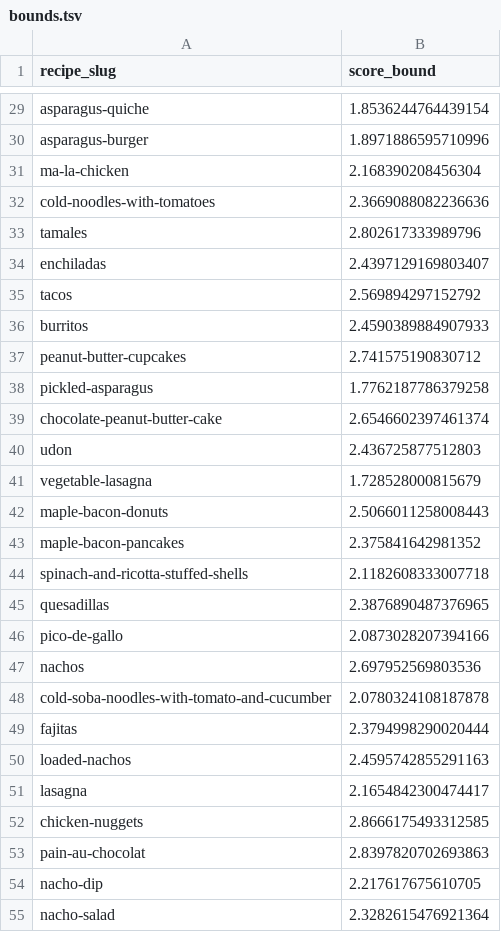
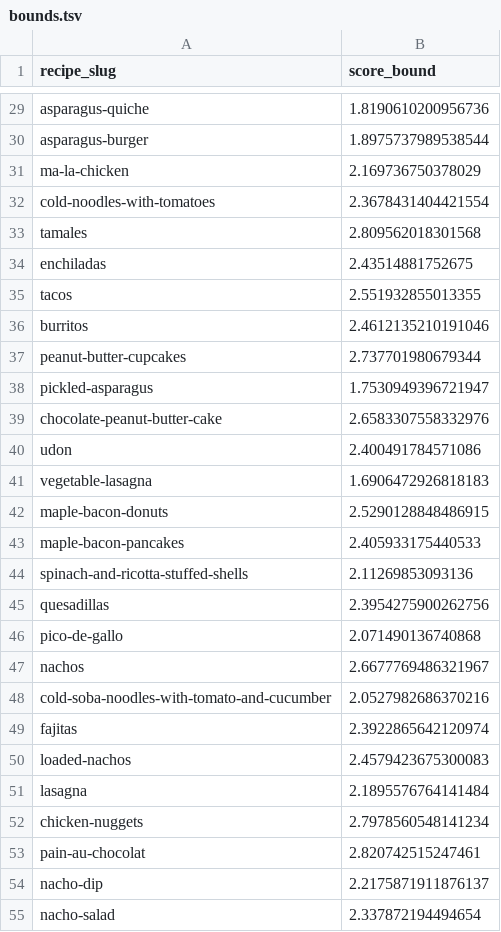
Before and after one commit to pr-rowe/dx704-project-01, a TSV file: Project 4/bounds.tsv, drawn as a sheet; only a part is shown, gaps mark what is left out; the diff covers the shown part only; the diff names each change by its address in the sheet, - before the commit and + after, or states it on an @@ line.

```diff
--- a/Project 4/bounds.tsv
+++ b/Project 4/bounds.tsv
-B29 (score_bound): 1.8536244764439154
+B29 (score_bound): 1.8190610200956736
-B30 (score_bound): 1.8971886595710996
+B30 (score_bound): 1.8975737989538544
-B31 (score_bound): 2.168390208456304
+B31 (score_bound): 2.169736750378029
-B32 (score_bound): 2.3669088082236636
+B32 (score_bound): 2.3678431404421554
-B33 (score_bound): 2.802617333989796
+B33 (score_bound): 2.809562018301568
-B34 (score_bound): 2.4397129169803407
+B34 (score_bound): 2.43514881752675
-B35 (score_bound): 2.569894297152792
+B35 (score_bound): 2.551932855013355
-B36 (score_bound): 2.4590389884907933
+B36 (score_bound): 2.4612135210191046
-B37 (score_bound): 2.741575190830712
+B37 (score_bound): 2.737701980679344
-B38 (score_bound): 1.7762187786379258
+B38 (score_bound): 1.7530949396721947
-B39 (score_bound): 2.6546602397461374
+B39 (score_bound): 2.6583307558332976
-B40 (score_bound): 2.436725877512803
+B40 (score_bound): 2.400491784571086
-B41 (score_bound): 1.728528000815679
+B41 (score_bound): 1.6906472926818183
-B42 (score_bound): 2.5066011258008443
+B42 (score_bound): 2.5290128848486915
-B43 (score_bound): 2.375841642981352
+B43 (score_bound): 2.405933175440533
-B44 (score_bound): 2.1182608333007718
+B44 (score_bound): 2.11269853093136
-B45 (score_bound): 2.3876890487376965
+B45 (score_bound): 2.3954275900262756
-B46 (score_bound): 2.0873028207394166
+B46 (score_bound): 2.071490136740868
-B47 (score_bound): 2.697952569803536
+B47 (score_bound): 2.6677769486321967
-B48 (score_bound): 2.0780324108187878
+B48 (score_bound): 2.0527982686370216
-B49 (score_bound): 2.3794998290020444
+B49 (score_bound): 2.3922865642120974
-B50 (score_bound): 2.4595742855291163
+B50 (score_bound): 2.4579423675300083
-B51 (score_bound): 2.1654842300474417
+B51 (score_bound): 2.1895576764141484
-B52 (score_bound): 2.8666175493312585
+B52 (score_bound): 2.7978560548141234
-B53 (score_bound): 2.8397820702693863
+B53 (score_bound): 2.820742515247461
-B54 (score_bound): 2.217617675610705
+B54 (score_bound): 2.2175871911876137
-B55 (score_bound): 2.3282615476921364
+B55 (score_bound): 2.337872194494654
```
Also changed, not shown: 73 edited cells elsewhere in this file, Project 4/estimates.tsv, Project 4/model.tsv, 3 other files.
